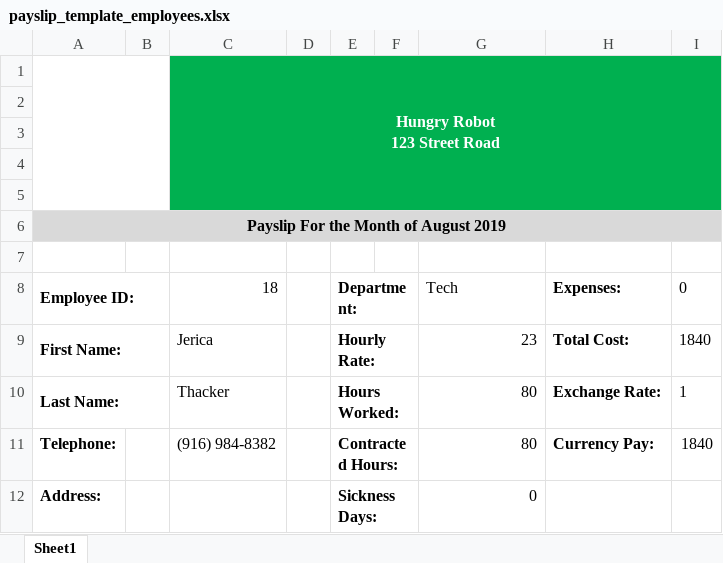
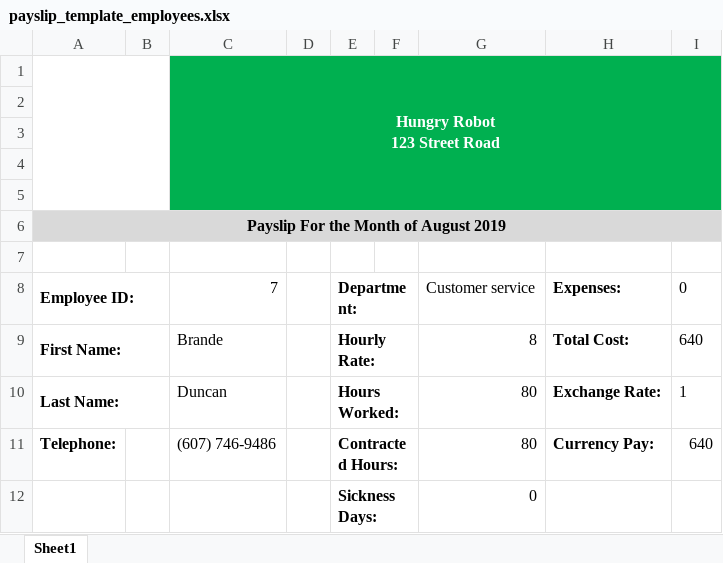
Before and after one commit to premalnayee/HR-Payroll-automation, an Excel workbook: Payslip process/DataBases/payslip_template_employees.xlsx, sheet Sheet1, drawn as a sheet; values as stored, in another font and other column widths than the file's, no borders; the diff names each change by its address in the sheet, - before the commit and + after, or states it on an @@ line.

```diff
--- a/Payslip process/DataBases/payslip_template_employees.xlsx (sheet Sheet1)
+++ b/Payslip process/DataBases/payslip_template_employees.xlsx (sheet Sheet1)
-C8: 18
+C8: 7
-G8: Tech
+G8: Customer service
-C9: Jerica
+C9: Brande
-G9: 23
+G9: 8
-I9: 1840
+I9: 640
-C10: Thacker
+C10: Duncan
-C11: (916) 984-8382
+C11: (607) 746-9486
-I11: 1840
+I11: 640
-A12: Address:
+A12: (empty)
```
Also changed, not shown: Collate hour worked from employees ReFramework/Database/Employee_payroll_table_07_09_2020.xlsx, Collate hours worked from contractors Reframework/Database/Employee_consultant_table_07_09_2020.xlsx, 55 other files.
